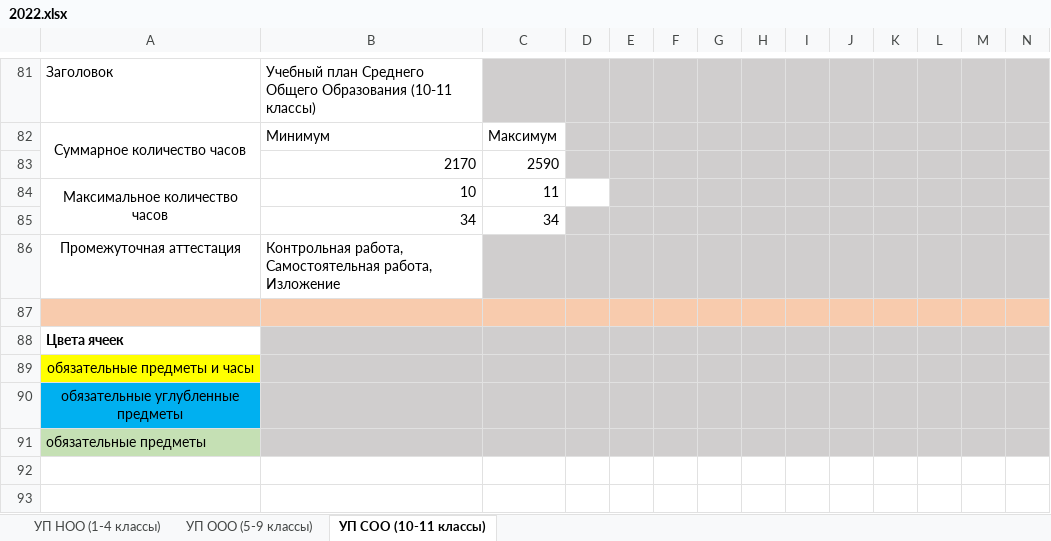
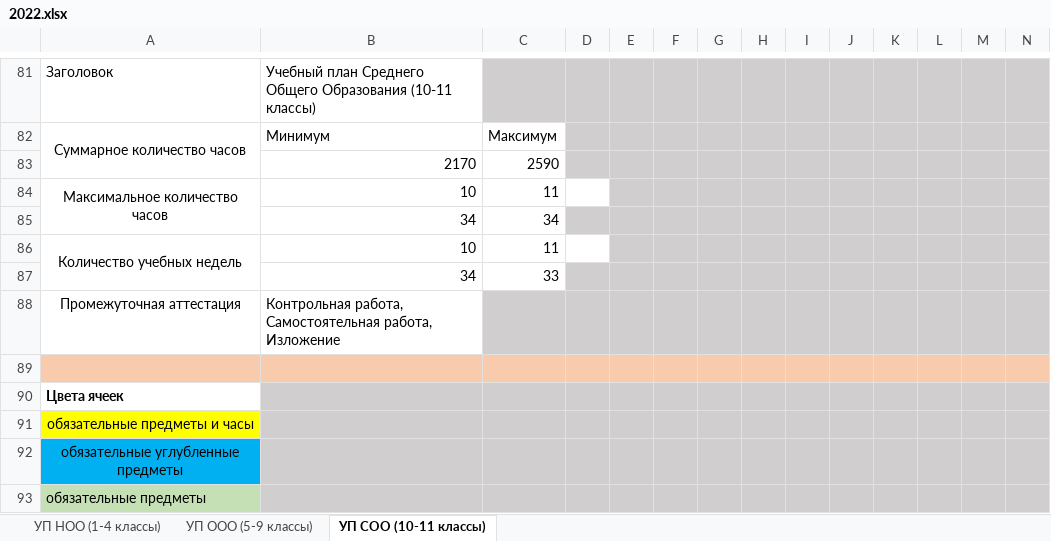
Before and after one commit to crazyilian/academic-plan-editor, an Excel workbook: src/extraResources/2022.xlsx, sheet УП СОО (10-11 классы), drawn as a sheet; only a part is shown, gaps mark what is left out; values as stored, in another font and other column widths than the file's, no borders; rows hold the shown columns only; the diff names each change by its address in the sheet, - before the commit and + after, or states it on an @@ line.

```diff
--- a/src/extraResources/2022.xlsx (sheet УП СОО (10-11 классы))
+++ b/src/extraResources/2022.xlsx (sheet УП СОО (10-11 классы))
+row 86: Количество учебных недель | 10 | 11
+row 87:  | 34 | 33
```
Also changed, not shown: sheet УП НОО (1-4 классы), sheet УП ООО (5-9 классы), 2 other files.
